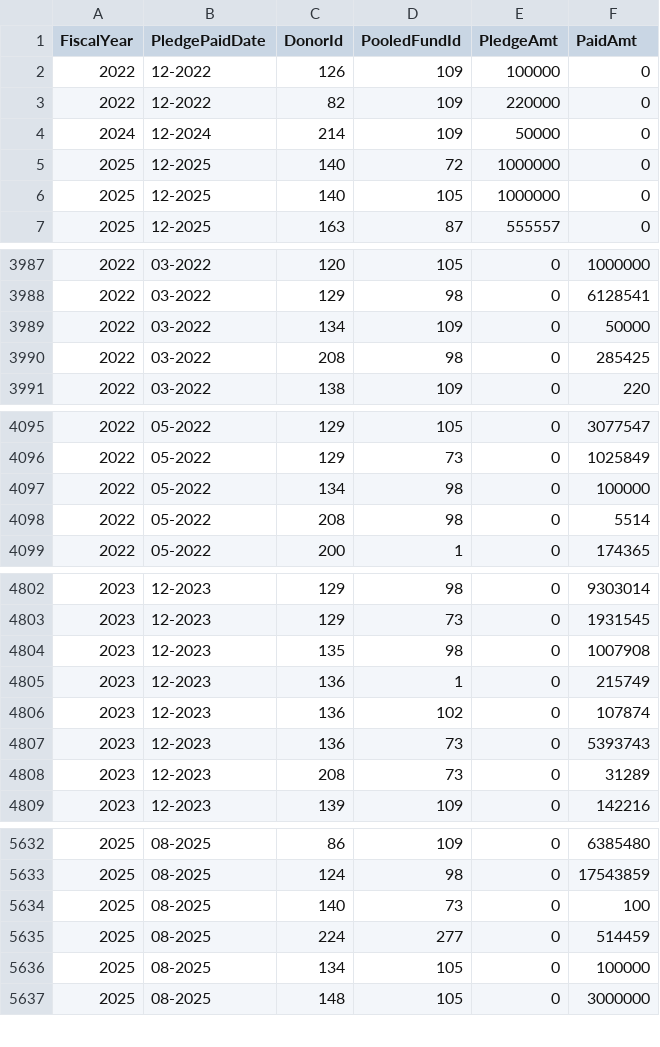
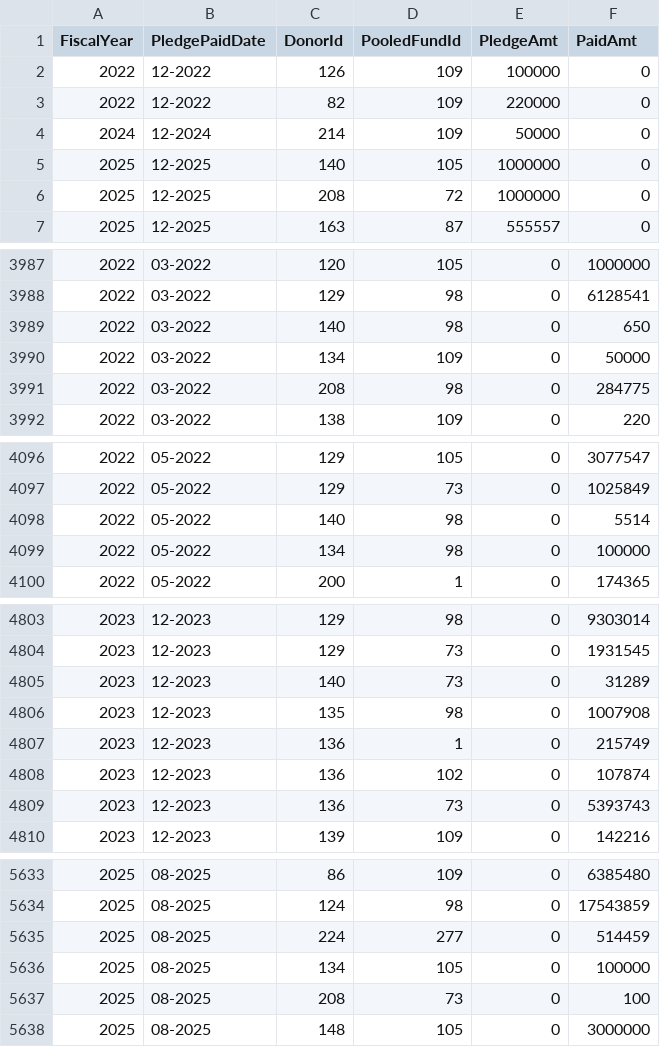
Before and after one commit to CBPFGMS/pfbi-data, a CSV file: contributionbycerfcbpf.csv, drawn as a sheet; only a part is shown, gaps mark what is left out; the diff covers the shown part only.

```diff
--- a/contributionbycerfcbpf.csv
+++ b/contributionbycerfcbpf.csv
@@ -4,4 +4,4 @@ FiscalYear,PledgePaidDate,DonorId,PooledFundId,PledgeAmt,PaidAmt
 2024,12-2024,214,109,50000,0
-2025,12-2025,140,72,1000000,0
 2025,12-2025,140,105,1000000,0
+2025,12-2025,208,72,1000000,0
 2025,12-2025,163,87,555557,0
@@ -3988,4 +3988,5 @@ FiscalYear,PledgePaidDate,DonorId,PooledFundId,PledgeAmt,PaidAmt
 2022,03-2022,129,98,0,6128541
+2022,03-2022,140,98,0,650
 2022,03-2022,134,109,0,50000
-2022,03-2022,208,98,0,285425
+2022,03-2022,208,98,0,284775
 2022,03-2022,138,109,0,220
@@ -4096,4 +4097,4 @@ FiscalYear,PledgePaidDate,DonorId,PooledFundId,PledgeAmt,PaidAmt
 2022,05-2022,129,73,0,1025849
+2022,05-2022,140,98,0,5514
 2022,05-2022,134,98,0,100000
-2022,05-2022,208,98,0,5514
 2022,05-2022,200,1,0,174365
@@ -4803,2 +4804,3 @@ FiscalYear,PledgePaidDate,DonorId,PooledFundId,PledgeAmt,PaidAmt
 2023,12-2023,129,73,0,1931545
+2023,12-2023,140,73,0,31289
 2023,12-2023,135,98,0,1007908
@@ -4807,3 +4809,2 @@ FiscalYear,PledgePaidDate,DonorId,PooledFundId,PledgeAmt,PaidAmt
 2023,12-2023,136,73,0,5393743
-2023,12-2023,208,73,0,31289
 2023,12-2023,139,109,0,142216
@@ -5633,5 +5634,5 @@ FiscalYear,PledgePaidDate,DonorId,PooledFundId,PledgeAmt,PaidAmt
 2025,08-2025,124,98,0,17543859
-2025,08-2025,140,73,0,100
 2025,08-2025,224,277,0,514459
 2025,08-2025,134,105,0,100000
+2025,08-2025,208,73,0,100
 2025,08-2025,148,105,0,3000000
```
Also changed, not shown: 6 edited cells elsewhere in this file, contributionbycerfcbpfAll.csv, fund_adm1.csv, 11 other files.
